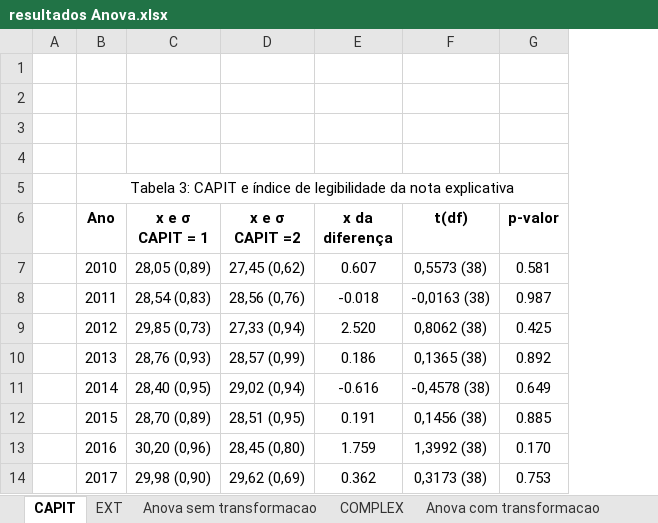
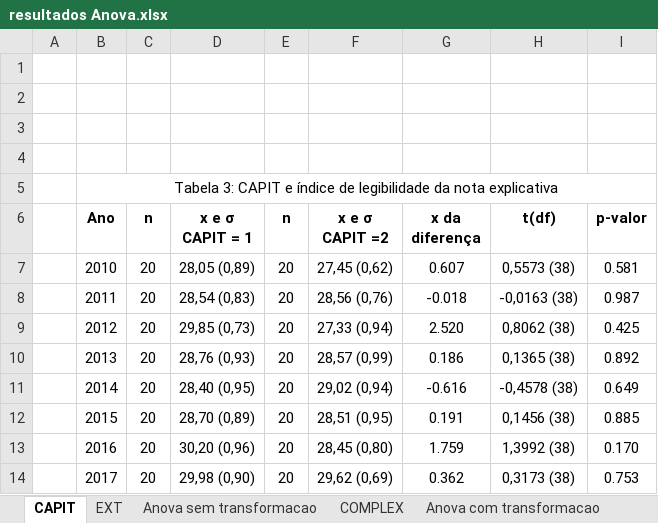
Before and after one commit to regismaicon09/teseLegibildiadeCPC, an Excel workbook: scripts Stata/Atual/Diff Media/resultados Anova.xlsx, sheet CAPIT, drawn as a sheet; values as stored, in another font and other column widths than the file's, no borders; the diff names each change by its address in the sheet, - before the commit and + after, or states it on an @@ line.

```diff
--- a/scripts Stata/Atual/Diff Media/resultados Anova.xlsx (sheet CAPIT)
+++ b/scripts Stata/Atual/Diff Media/resultados Anova.xlsx (sheet CAPIT)
+column C (n), rows 7-14: all 20
+column E (n), rows 7-14: all 20
```
Also changed, not shown: sheet EXT, charts or pictures, scripts Stata/Atual/BaseDadosCompiladaSumLegNeLegCPC Rev Gui 3.xlsx, scripts Stata/Atual/Diff Media/BaseDadosCompiladaSumLegNeLegCPC Rev Gui 3 - Ano a Ano - Copia.xlsx, 41 other files.
